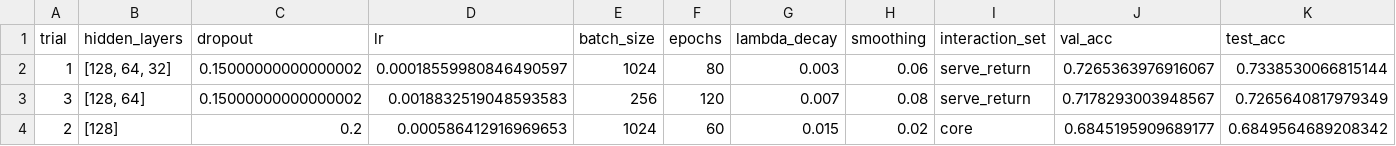
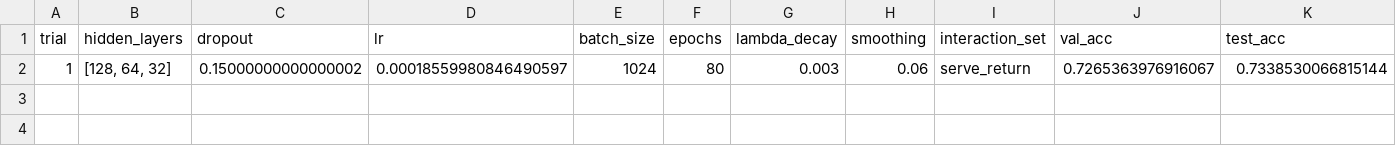
Before and after one commit to rico-0-3/tennis, a CSV file: prediccion/resultados_ann.csv, drawn as a sheet; only a part is shown; rows hold the shown columns only; the diff names each change by its address in the sheet, - before the commit and + after, or states it on an @@ line.

```diff
--- a/prediccion/resultados_ann.csv
+++ b/prediccion/resultados_ann.csv
-row 3: 3 | [128, 64] | 0.15000000000000002 | 0.0018832519048593583 | 256 | 120 | 0.007 | 0.08 | serve_return | 0.7178293003948567 | 0.7265640817979349
-row 4: 2 | [128] | 0.2 | 0.000586412916969653 | 1024 | 60 | 0.015 | 0.02 | core | 0.6845195909689177 | 0.6849564689208342
```
Also changed, not shown: 3 other files.
